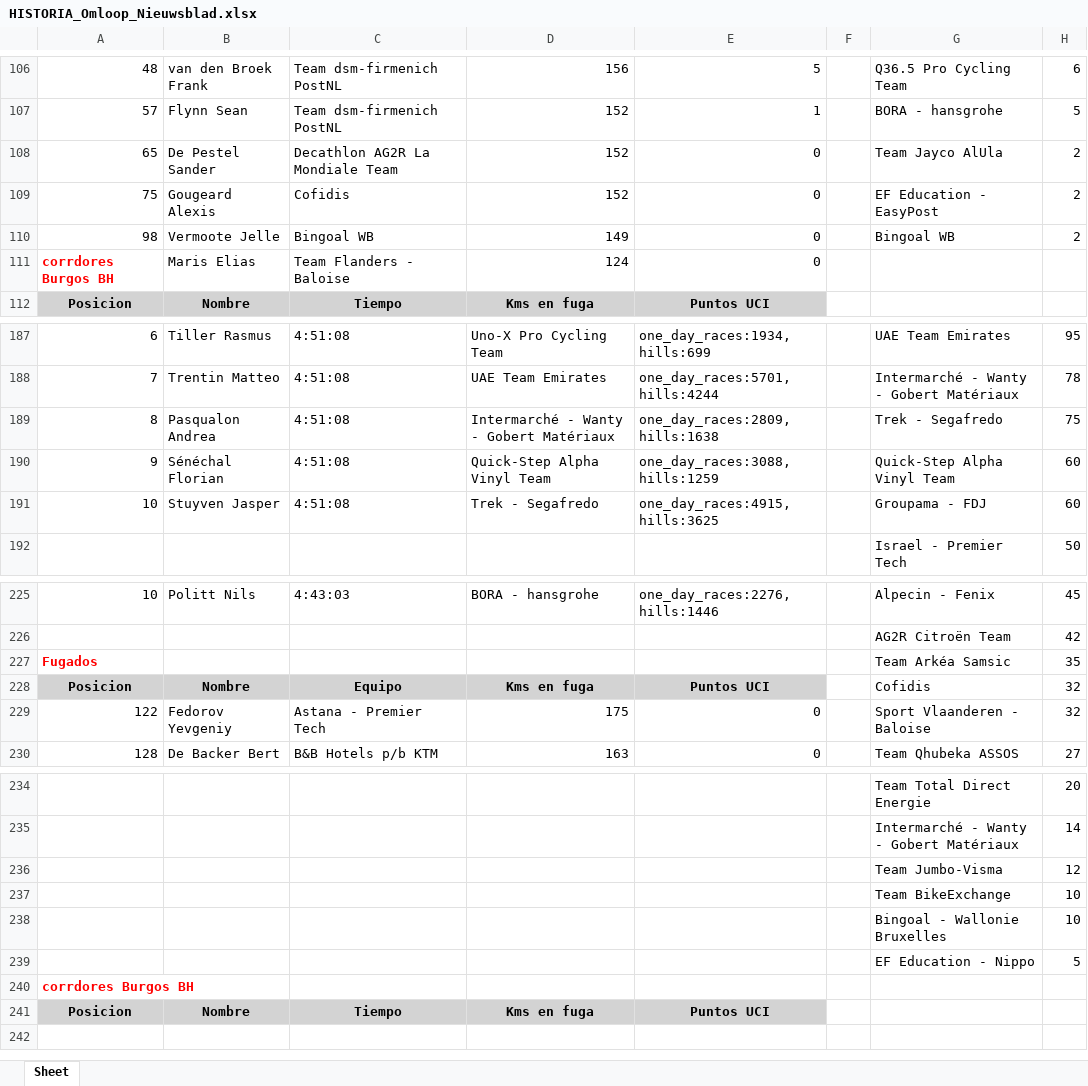
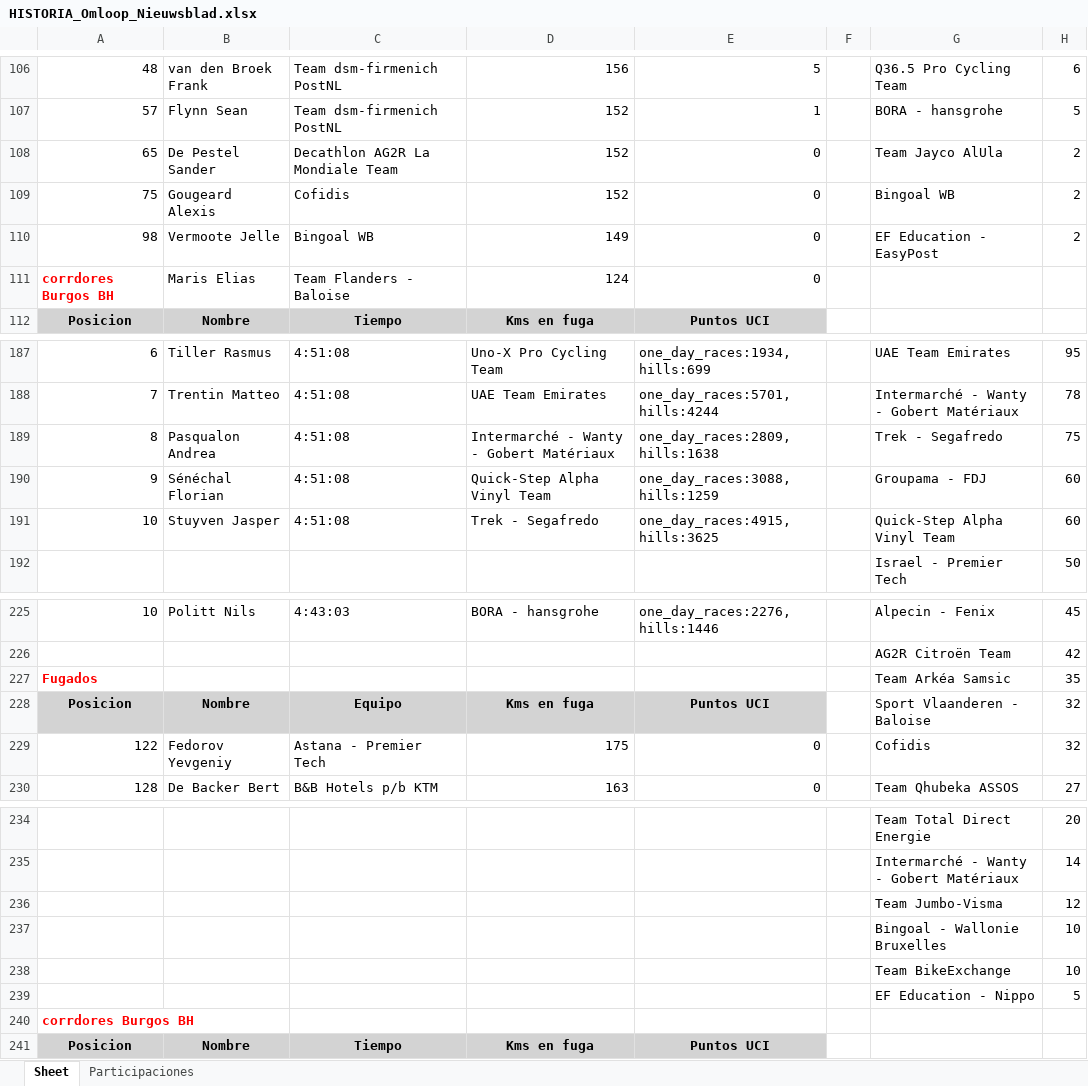
Before and after one commit to dvdem/procyclingstats, an Excel workbook: data/HISTORIA_Omloop_Nieuwsblad.xlsx, sheet Sheet, drawn as a sheet; only a part is shown, gaps mark what is left out; values as stored, in another font and other column widths than the file's, no borders; charts and pictures not drawn; the diff covers the shown part only; the diff names each change by its address in the sheet, - before the commit and + after, or states it on an @@ line.

```diff
--- a/data/HISTORIA_Omloop_Nieuwsblad.xlsx (sheet Sheet)
+++ b/data/HISTORIA_Omloop_Nieuwsblad.xlsx (sheet Sheet)
+sheet tab: Participaciones
-G109: EF Education - EasyPost
+G109: Bingoal WB
-G110: Bingoal WB
+G110: EF Education - EasyPost
-G190: Quick-Step Alpha Vinyl Team
+G190: Groupama - FDJ
-G191: Groupama - FDJ
+G191: Quick-Step Alpha Vinyl Team
-G228: Cofidis
+G228: Sport Vlaanderen - Baloise
-G229: Sport Vlaanderen - Baloise
+G229: Cofidis
@@ row 238 moved to row 237: Bingoal - Wallonie Bruxelles @@
```
Also changed, not shown: 11 edited cells elsewhere in this sheet, charts or pictures, 16 other files.
